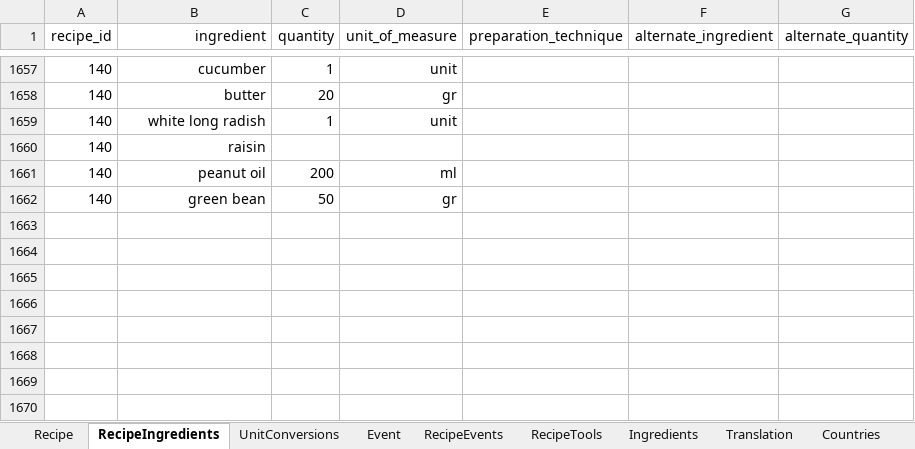
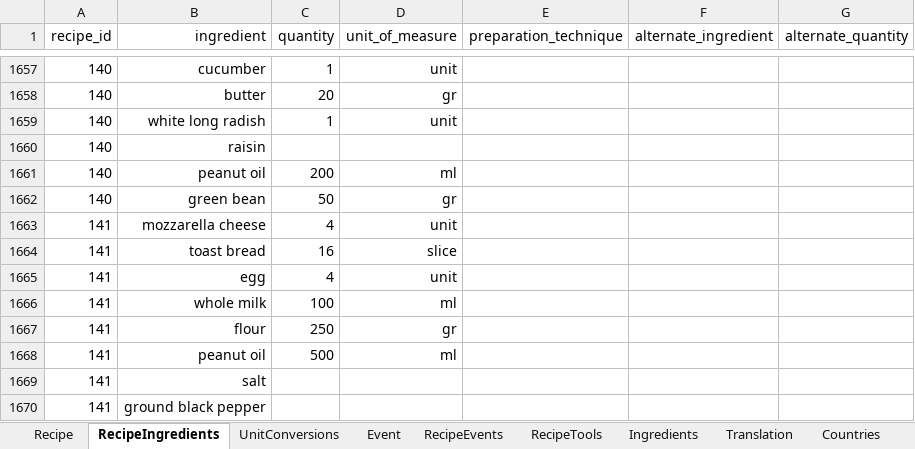
Before and after one commit to FoodConnectsPeople/foodconnectspeople-tool, an Excel workbook: data_sources/scripts/files/FoodConnectsPeople.xlsx, sheet RecipeIngredients, drawn as a sheet; only a part is shown, gaps mark what is left out; values as stored, in another font and other column widths than the file's, no borders; the diff names each change by its address in the sheet, - before the commit and + after, or states it on an @@ line.

Commit message:
One recipe for 2nd CusCus

```diff
--- a/data_sources/scripts/files/FoodConnectsPeople.xlsx (sheet RecipeIngredients)
+++ b/data_sources/scripts/files/FoodConnectsPeople.xlsx (sheet RecipeIngredients)
+row 1663: 141 | mozzarella cheese | 4 | unit
+row 1664: 141 | toast bread | 16 | slice
+row 1665: 141 | egg | 4 | unit
+row 1666: 141 | whole milk | 100 | ml
+row 1667: 141 | flour | 250 | gr
+row 1668: 141 | peanut oil | 500 | ml
+row 1669: 141 | salt
+row 1670: 141 | ground black pepper
```
Also changed, not shown: sheet Recipe, sheet Translation, sheet UnitConversions, sheet Event, sheet Ingredients, sheet RecipeTools, 2 more sheets, 9 other files.
